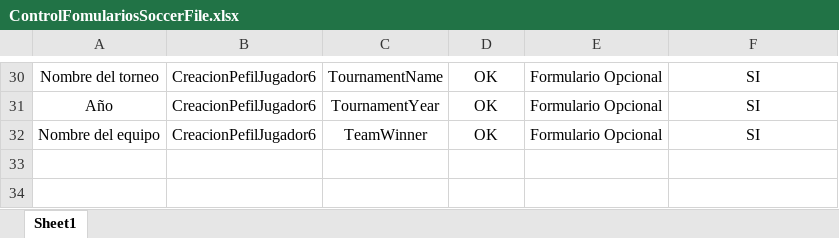
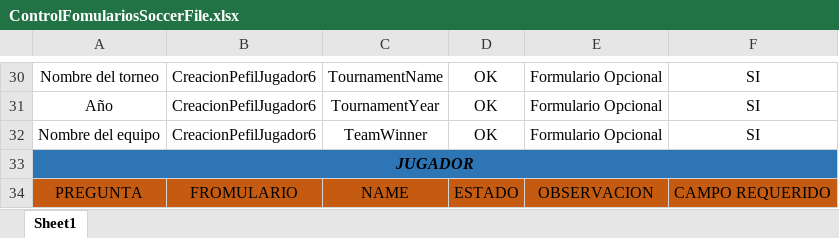
Before and after one commit to chapacua/Estudio, an Excel workbook: Views/Otros/ControlFomulariosSoccerFile.xlsx, sheet Sheet1, drawn as a sheet; only a part is shown, gaps mark what is left out; values as stored, in another font and other column widths than the file's, no borders; the diff names each change by its address in the sheet, - before the commit and + after, or states it on an @@ line.

```diff
--- a/Views/Otros/ControlFomulariosSoccerFile.xlsx (sheet Sheet1)
+++ b/Views/Otros/ControlFomulariosSoccerFile.xlsx (sheet Sheet1)
+row 33: JUGADOR
+row 34: PREGUNTA | FROMULARIO | NAME | ESTADO | OBSERVACION | CAMPO REQUERIDO
```
Also changed, not shown: 1 other file.
